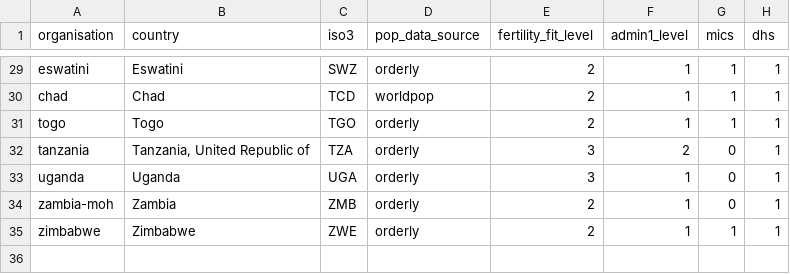
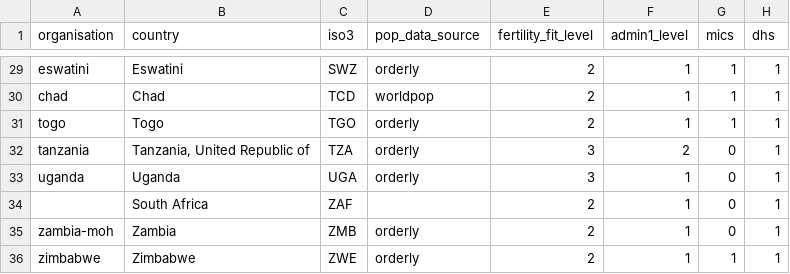
Before and after one commit to osymandius/fertility_orderly, a CSV file: global/iso_mapping_fit.csv, drawn as a sheet; only a part is shown, gaps mark what is left out.

```diff
--- a/global/iso_mapping_fit.csv
+++ b/global/iso_mapping_fit.csv
@@ -33,2 +33,3 @@ tanzania,"Tanzania, United Republic of",TZA,orderly,3,2,0,1
 uganda,Uganda,UGA,orderly,3,1,0,1
+,South Africa,ZAF,,2,1,0,1
 zambia-moh,Zambia,ZMB,orderly,2,1,0,1
```
Also changed, not shown: 1 other file.
